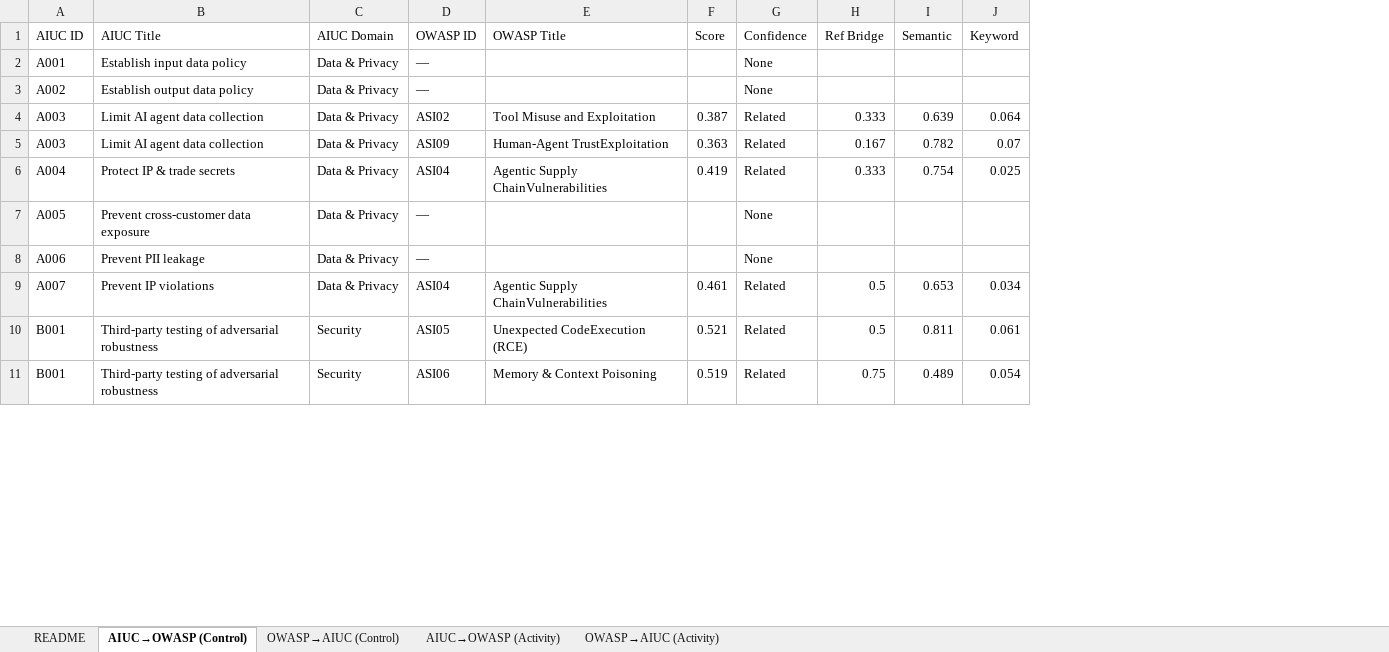
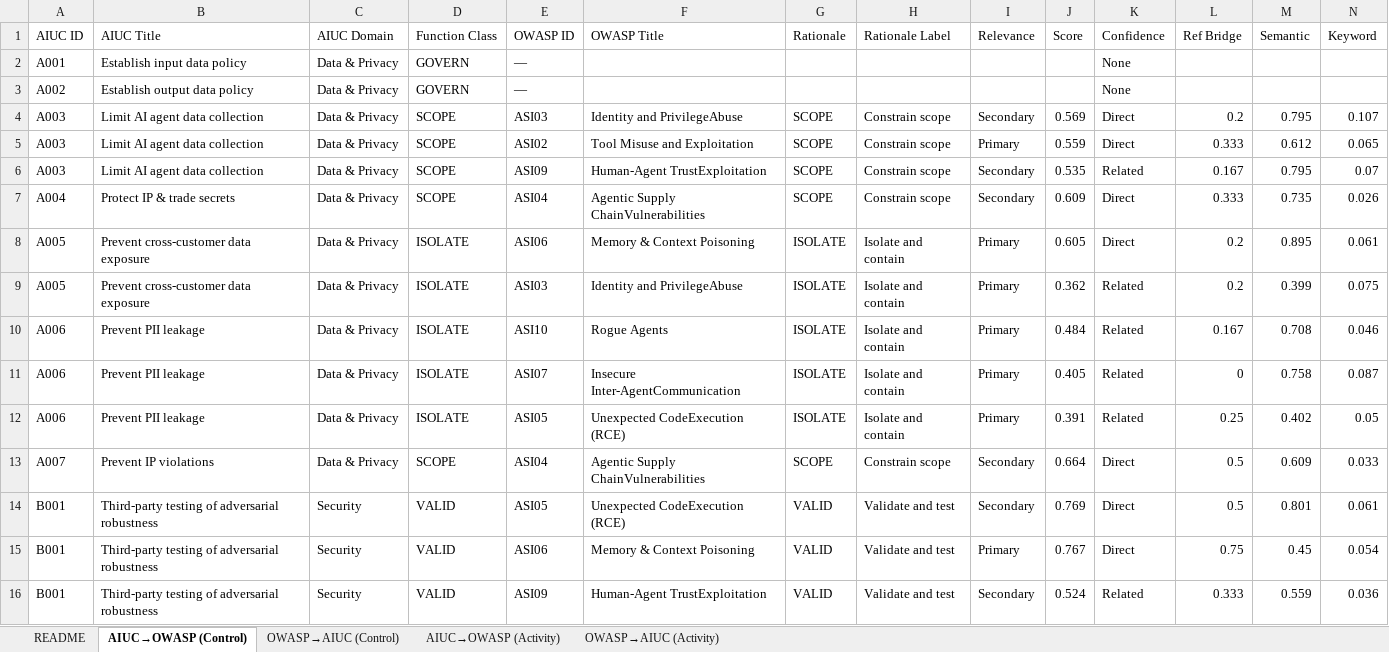
Before and after one commit to rocklambros/AIUC_2_OWASP_Agentic_Top_10, an Excel workbook: mapping/aiuc_owasp_mapping.xlsx, sheet AIUC→OWASP (Control), drawn as a sheet; only a part is shown; values as stored, in another font and other column widths than the file's, no cell formats; removed rows and columns are numbered as before the commit, all else as after; rows hold the shown columns only; the diff covers the shown part only; the diff names each change by its address in the sheet, - before the commit and + after, or states it on an @@ line.

Commit message:
chore: regenerate pipeline outputs with multiplicative boost and relevance-aware thresholds

```diff
--- a/mapping/aiuc_owasp_mapping.xlsx (sheet AIUC→OWASP (Control))
+++ b/mapping/aiuc_owasp_mapping.xlsx (sheet AIUC→OWASP (Control))
+column D (Function Class), rows 2-3: GOVERN | GOVERN; rows 5-7: all SCOPE; rows 13-15: SCOPE | VALID | VALID
+column G (Rationale), rows 5-7: all SCOPE; rows 13-15: SCOPE | VALID | VALID
+column H (Rationale Label), rows 5-7: all Constrain scope; rows 13-15: Constrain scope | Validate and test | Validate and test
+column I (Relevance), rows 5-7: Primary | Secondary | Secondary; rows 13-15: Secondary | Secondary | Primary
+row 4: A003 | Limit AI agent data collection | Data & Privacy | SCOPE | ASI03 | Identity and PrivilegeAbuse | SCOPE | Constrain scope | Secondary | 0.569 | Direct | 0.2 | 0.795 | 0.107
-J5 (Score): 0.387
+J5 (Score): 0.559
-K5 (Confidence): Related
+K5 (Confidence): Direct
-M5 (Semantic): 0.639
+M5 (Semantic): 0.612
-N5 (Keyword): 0.064
+N5 (Keyword): 0.065
-J6 (Score): 0.363
+J6 (Score): 0.535
-M6 (Semantic): 0.782
+M6 (Semantic): 0.795
-J7 (Score): 0.419
+J7 (Score): 0.609
-K7 (Confidence): Related
+K7 (Confidence): Direct
-M7 (Semantic): 0.754
+M7 (Semantic): 0.735
-N7 (Keyword): 0.025
+N7 (Keyword): 0.026
-row 7: A005 | Prevent cross-customer data exposure | Data & Privacy | — |  |  | None
-row 8: A006 | Prevent PII leakage | Data & Privacy | — |  |  | None
+row 8: A005 | Prevent cross-customer data exposure | Data & Privacy | ISOLATE | ASI06 | Memory & Context Poisoning | ISOLATE | Isolate and contain | Primary | 0.605 | Direct | 0.2 | 0.895 | 0.061
+row 9: A005 | Prevent cross-customer data exposure | Data & Privacy | ISOLATE | ASI03 | Identity and PrivilegeAbuse | ISOLATE | Isolate and contain | Primary | 0.362 | Related | 0.2 | 0.399 | 0.075
+row 10: A006 | Prevent PII leakage | Data & Privacy | ISOLATE | ASI10 | Rogue Agents | ISOLATE | Isolate and contain | Primary | 0.484 | Related | 0.167 | 0.708 | 0.046
+row 11: A006 | Prevent PII leakage | Data & Privacy | ISOLATE | ASI07 | Insecure Inter-AgentCommunication | ISOLATE | Isolate and contain | Primary | 0.405 | Related | 0 | 0.758 | 0.087
+row 12: A006 | Prevent PII leakage | Data & Privacy | ISOLATE | ASI05 | Unexpected CodeExecution (RCE) | ISOLATE | Isolate and contain | Primary | 0.391 | Related | 0.25 | 0.402 | 0.05
-J13 (Score): 0.461
+J13 (Score): 0.664
-K13:K15 (Confidence): Related
+K13:K15 (Confidence): Direct
-M13 (Semantic): 0.653
+M13 (Semantic): 0.609
-N13 (Keyword): 0.034
+N13 (Keyword): 0.033
-J14 (Score): 0.521
+J14 (Score): 0.769
-M14 (Semantic): 0.811
+M14 (Semantic): 0.801
-J15 (Score): 0.519
+J15 (Score): 0.767
-M15 (Semantic): 0.489
+M15 (Semantic): 0.45
+row 16: B001 | Third-party testing of adversarial robustness | Security | VALID | ASI09 | Human-Agent TrustExploitation | VALID | Validate and test | Secondary | 0.524 | Related | 0.333 | 0.559 | 0.036
```
Also changed, not shown: 35 added rows, 15 removed rows and 96 edited cells elsewhere in this sheet, sheet AIUC→OWASP (Activity), sheet OWASP→AIUC (Activity), sheet OWASP→AIUC (Control), sheet README, cell formats, 1 other file.
